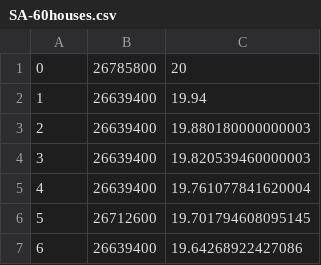
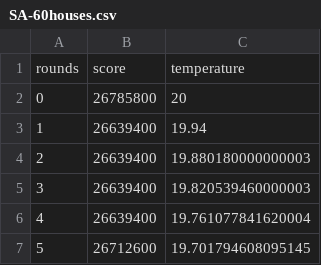
Before and after one commit to baskatsma/Amstelhaege, a CSV file: code/SA-60houses.csv, drawn as a sheet; only a part is shown; the shorter side is filled out with more unchanged rows.

```diff
--- a/code/SA-60houses.csv
+++ b/code/SA-60houses.csv
@@ -1 +1,2 @@
+rounds,score,temperature
 0,26785800,20
```
Also changed, not shown: code/HM-60houses.csv, code/HS-60houses.csv.
